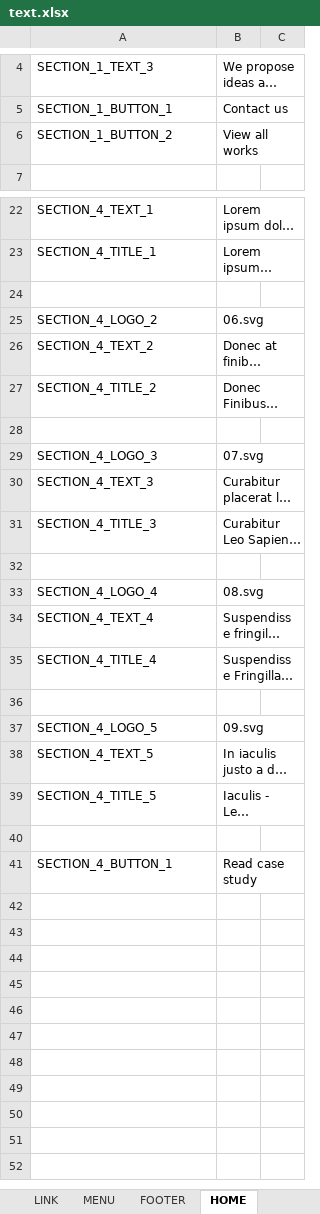
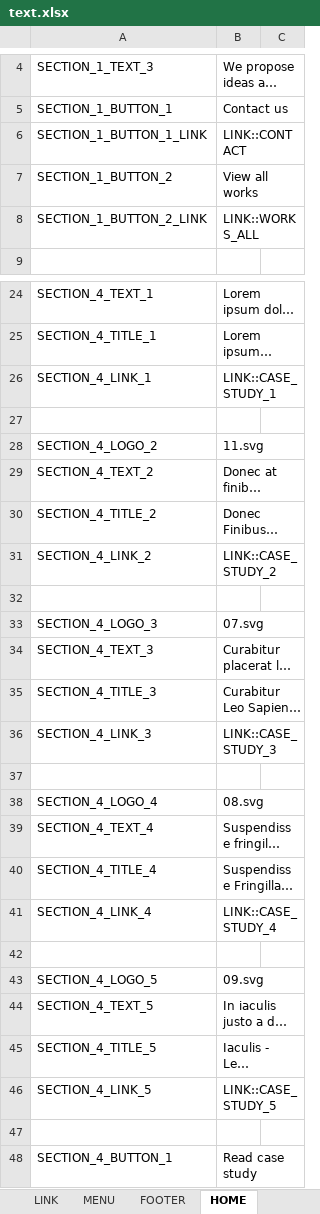
Before and after one commit to lcd11001/neko_website, an Excel workbook: data/text.xlsx, sheet HOME, drawn as a sheet; only a part is shown, gaps mark what is left out; long unchanged cells end in …; values as stored, in another font and other column widths than the file's, no borders; addresses are those after the commit; the diff names each change by its address in the sheet, - before the commit and + after, or states it on an @@ line.

Commit message:
* link

```diff
--- a/data/text.xlsx (sheet HOME)
+++ b/data/text.xlsx (sheet HOME)
+row 6: SECTION_1_BUTTON_1_LINK | LINK::CONTACT
+row 8: SECTION_1_BUTTON_2_LINK | LINK::WORKS_ALL
+row 26: SECTION_4_LINK_1 | LINK::CASE_STUDY_1
-B28: 06.svg
+B28: 11.svg
+row 31: SECTION_4_LINK_2 | LINK::CASE_STUDY_2
+row 36: SECTION_4_LINK_3 | LINK::CASE_STUDY_3
+row 41: SECTION_4_LINK_4 | LINK::CASE_STUDY_4
+row 46: SECTION_4_LINK_5 | LINK::CASE_STUDY_5
```
Also changed, not shown: sheet LINK, 5 other files.
